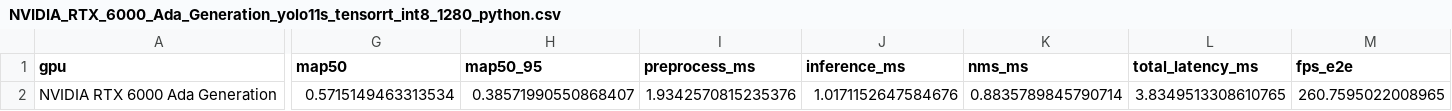
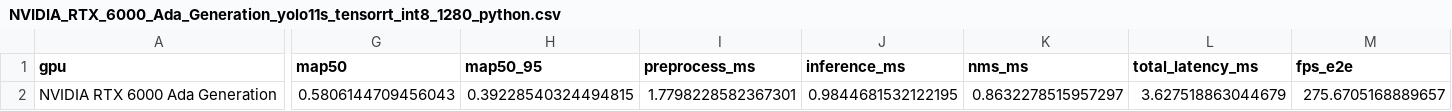
Before and after one commit to hvini/gpu_benchmark, a CSV file: results/phase1_dataset/python_eval/NVIDIA_RTX_6000_Ada_Generation_yolo11s_tensorrt_int8_1280_python.csv, drawn as a sheet; only a part is shown, gaps mark what is left out; the diff covers the shown part only; the diff names each change by its address in the sheet, - before the commit and + after, or states it on an @@ line.

```diff
--- a/results/phase1_dataset/python_eval/NVIDIA_RTX_6000_Ada_Generation_yolo11s_tensorrt_int8_1280_python.csv
+++ b/results/phase1_dataset/python_eval/NVIDIA_RTX_6000_Ada_Generation_yolo11s_tensorrt_int8_1280_python.csv
-G2 (map50): 0.5715149463313534
+G2 (map50): 0.5806144709456043
-H2 (map50_95): 0.38571990550868407
+H2 (map50_95): 0.39228540324494815
-I2 (preprocess_ms): 1.9342570815235376
+I2 (preprocess_ms): 1.7798228582367301
-J2 (inference_ms): 1.0171152647584676
+J2 (inference_ms): 0.9844681532122195
-K2 (nms_ms): 0.8835789845790714
+K2 (nms_ms): 0.8632278515957297
-L2 (total_latency_ms): 3.8349513308610765
+L2 (total_latency_ms): 3.627518863044679
-M2 (fps_e2e): 260.7595022008965
+M2 (fps_e2e): 275.6705168889657
```
Also changed, not shown: 6 edited cells elsewhere in this file, results/phase1_dataset/python_eval/NVIDIA_RTX_6000_Ada_Generation_yolo11s_tensorrt_int8_1920_python.csv, results/phase1_dataset/python_eval/NVIDIA_RTX_6000_Ada_Generation_yolo11s_tensorrt_int8_640_python.csv.
